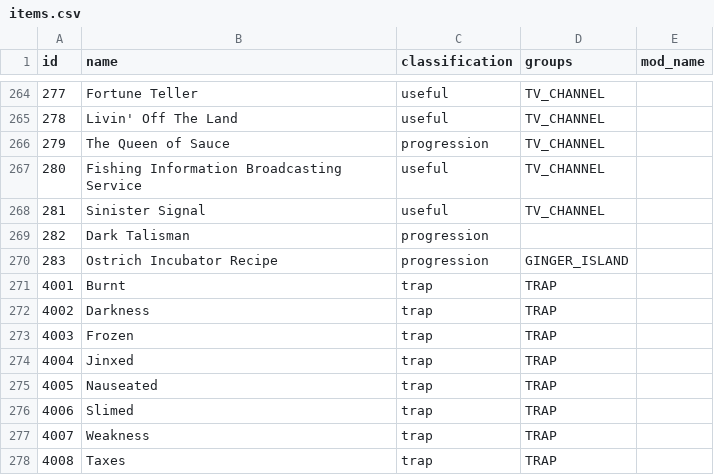
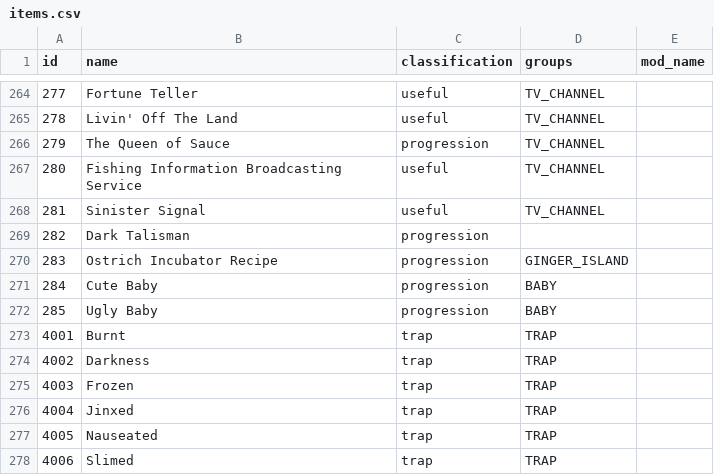
Before and after one commit to ArchipelagoMW/Archipelago, a CSV file: worlds/stardew_valley/data/items.csv, drawn as a sheet; only a part is shown, gaps mark what is left out; the shorter side is filled out with more unchanged rows; the diff names each change by its address in the sheet, - before the commit and + after, or states it on an @@ line.

```diff
--- a/worlds/stardew_valley/data/items.csv
+++ b/worlds/stardew_valley/data/items.csv
+row 271: 284 | Cute Baby | progression | BABY
+row 272: 285 | Ugly Baby | progression | BABY
```
Also changed, not shown: worlds/stardew_valley/data/locations.csv, 9 other files.
